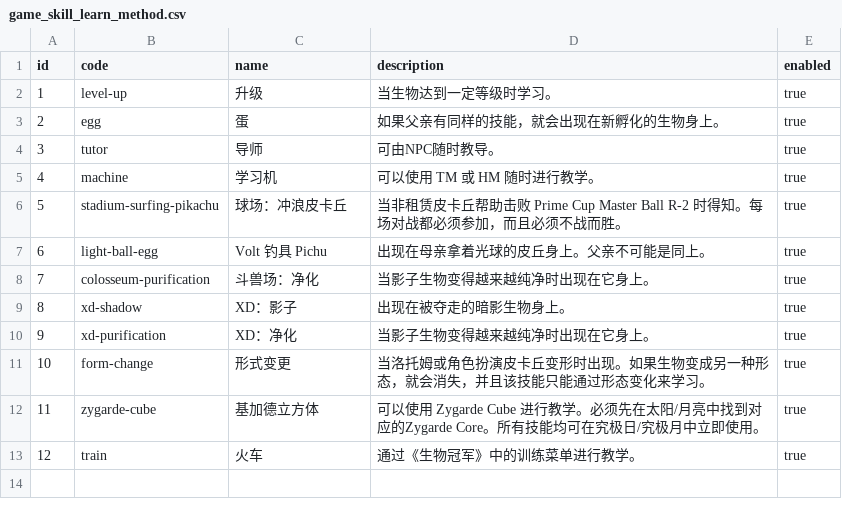
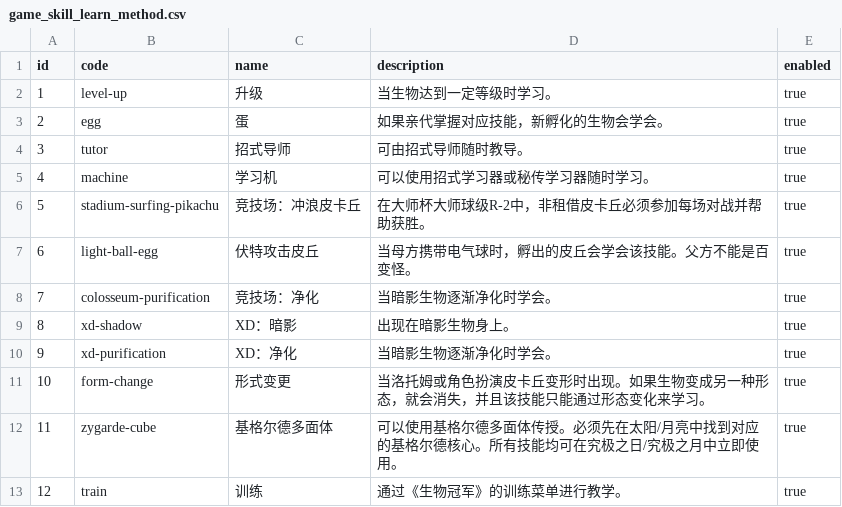
Before and after one commit to lishangbu/avalon, a CSV file: migration/src/main/resources/db/changelog/data/game-data-extended/game_skill_learn_method.csv, drawn as a sheet.

Commit message:
fix(data): 修正资料元数据文案

```diff
--- a/migration/src/main/resources/db/changelog/data/game-data-extended/game_skill_learn_method.csv
+++ b/migration/src/main/resources/db/changelog/data/game-data-extended/game_skill_learn_method.csv
@@ -2,12 +2,12 @@ id,code,name,description,enabled
 1,level-up,升级,当生物达到一定等级时学习。,true
-2,egg,蛋,如果父亲有同样的技能，就会出现在新孵化的生物身上。,true
-3,tutor,导师,可由NPC随时教导。,true
-4,machine,学习机,可以使用 TM 或 HM 随时进行教学。,true
-5,stadium-surfing-pikachu,球场：冲浪皮卡丘,当非租赁皮卡丘帮助击败 Prime Cup Master Ball R-2 时得知。每场对战都必须参加，而且必须不战而胜。,true
-6,light-ball-egg,Volt 钓具 Pichu,出现在母亲拿着光球的皮丘身上。父亲不可能是同上。,true
-7,colosseum-purification,斗兽场：净化,当影子生物变得越来越纯净时出现在它身上。,true
-8,xd-shadow,XD：影子,出现在被夺走的暗影生物身上。,true
-9,xd-purification,XD：净化,当影子生物变得越来越纯净时出现在它身上。,true
+2,egg,蛋,如果亲代掌握对应技能，新孵化的生物会学会。,true
+3,tutor,招式导师,可由招式导师随时教导。,true
+4,machine,学习机,可以使用招式学习器或秘传学习器随时学习。,true
+5,stadium-surfing-pikachu,竞技场：冲浪皮卡丘,在大师杯大师球级R-2中，非租借皮卡丘必须参加每场对战并帮助获胜。,true
+6,light-ball-egg,伏特攻击皮丘,当母方携带电气球时，孵出的皮丘会学会该技能。父方不能是百变怪。,true
+7,colosseum-purification,竞技场：净化,当暗影生物逐渐净化时学会。,true
+8,xd-shadow,XD：暗影,出现在暗影生物身上。,true
+9,xd-purification,XD：净化,当暗影生物逐渐净化时学会。,true
 10,form-change,形式变更,当洛托姆或角色扮演皮卡丘变形时出现。如果生物变成另一种形态，就会消失，并且该技能只能通过形态变化来学习。,true
-11,zygarde-cube,基加德立方体,可以使用 Zygarde Cube 进行教学。必须先在太阳/月亮中找到对应的Zygarde Core。所有技能均可在究极日/究极月中立即使用。,true
-12,train,火车,通过《生物冠军》中的训练菜单进行教学。,true
+11,zygarde-cube,基格尔德多面体,可以使用基格尔德多面体传授。必须先在太阳/月亮中找到对应的基格尔德核心。所有技能均可在究极之日/究极之月中立即使用。,true
+12,train,训练,通过《生物冠军》的训练菜单进行教学。,true
```
Also changed, not shown: migration/src/main/resources/db/changelog/data/game-data-extended/game_encounter_condition_value.csv, migration/src/main/resources/db/changelog/data/game-data-extended/game_growth_rate.csv, 6 other files.
